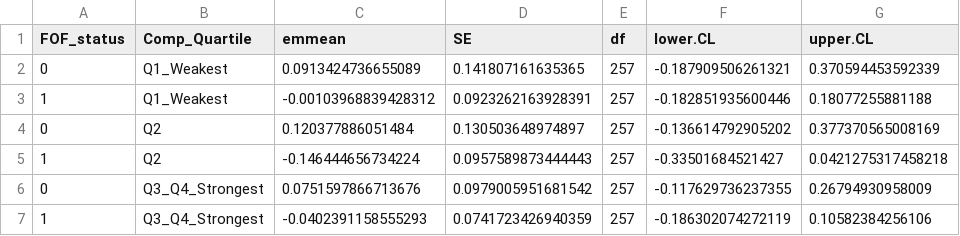
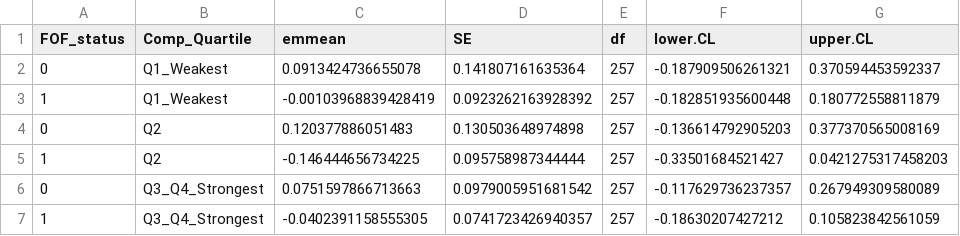
Before and after one commit to Tupatuko2023/Python-R-Scripts, a CSV file: Fear-of-Falling/R-scripts/K5/outputs/discrete_lsmeans_pars.csv, drawn as a sheet.

```diff
--- a/Fear-of-Falling/R-scripts/K5/outputs/discrete_lsmeans_pars.csv
+++ b/Fear-of-Falling/R-scripts/K5/outputs/discrete_lsmeans_pars.csv
@@ -1,7 +1,7 @@
 "FOF_status","Comp_Quartile","emmean","SE","df","lower.CL","upper.CL"
-"0","Q1_Weakest",0.0913424736655089,0.141807161635365,257,-0.187909506261321,0.370594453592339
-"1","Q1_Weakest",-0.00103968839428312,0.0923262163928391,257,-0.182851935600446,0.18077255881188
-"0","Q2",0.120377886051484,0.130503648974897,257,-0.136614792905202,0.377370565008169
-"1","Q2",-0.146444656734224,0.0957589873444443,257,-0.33501684521427,0.0421275317458218
-"0","Q3_Q4_Strongest",0.0751597866713676,0.0979005951681542,257,-0.117629736237355,0.26794930958009
-"1","Q3_Q4_Strongest",-0.0402391158555293,0.0741723426940359,257,-0.186302074272119,0.10582384256106
+"0","Q1_Weakest",0.0913424736655078,0.141807161635364,257,-0.187909506261321,0.370594453592337
+"1","Q1_Weakest",-0.00103968839428419,0.0923262163928392,257,-0.182851935600448,0.180772558811879
+"0","Q2",0.120377886051483,0.130503648974898,257,-0.136614792905203,0.377370565008169
+"1","Q2",-0.146444656734225,0.095758987344444,257,-0.33501684521427,0.0421275317458203
+"0","Q3_Q4_Strongest",0.0751597866713663,0.0979005951681542,257,-0.117629736237357,0.267949309580089
+"1","Q3_Q4_Strongest",-0.0402391158555305,0.0741723426940357,257,-0.18630207427212,0.105823842561059
```
Also changed, not shown: Fear-of-Falling/R-scripts/K5/outputs/effectsize_eta_sq.csv, Fear-of-Falling/R-scripts/K5/outputs/model_jn_c_robustHC3.csv, 30 other files.
